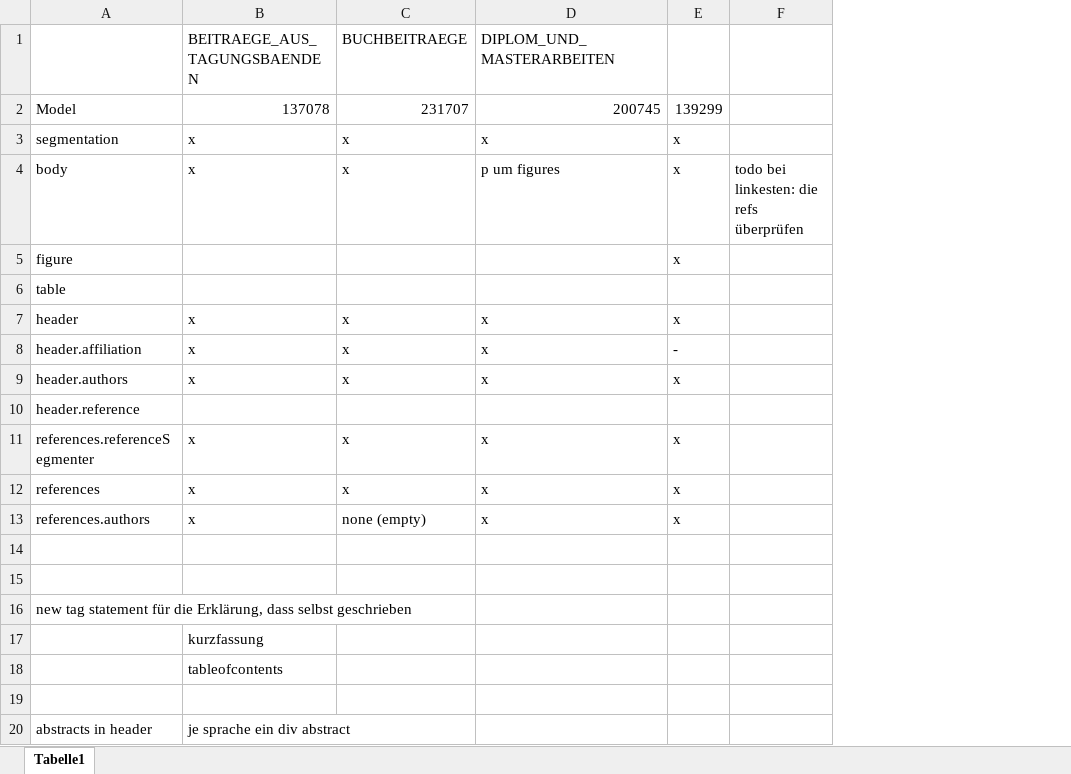
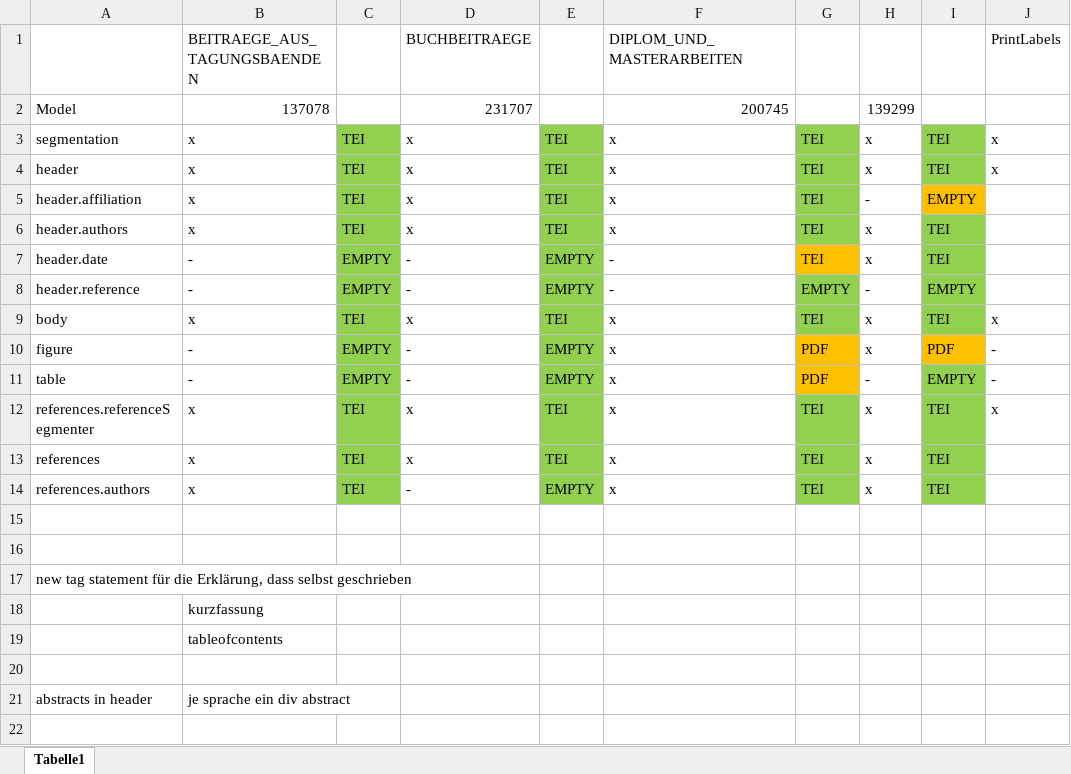
Before and after one commit to purker/MethodDemosGit, an Excel workbook: MethodDemos/output/training/training checklist.xlsx, sheet Tabelle1, drawn as a sheet; values as stored, in another font and other column widths than the file's, no borders; removed rows and columns are numbered as before the commit, all else as after; the diff names each change by its address in the sheet, - before the commit and + after, or states it on an @@ line.

Commit message:
update

```diff
--- a/MethodDemos/output/training/training checklist.xlsx (sheet Tabelle1)
+++ b/MethodDemos/output/training/training checklist.xlsx (sheet Tabelle1)
+column C, rows 3-6: all TEI; row 8: EMPTY; rows 12-14: all TEI
+column E, rows 3-6: all TEI; row 8: EMPTY; rows 12-14: TEI | TEI | EMPTY
+column G, rows 3-6: all TEI; row 8: EMPTY; rows 12-14: all TEI
-column F, empty
+column I, rows 3-6: TEI | TEI | EMPTY | TEI; row 8: EMPTY; rows 12-14: all TEI
+column J, rows 1-4: PrintLabels |  | x | x; row 12: x
-row 4: body | x | x | p um figures | x | todo bei linkesten: die refs überprüfen
-row 5: figure |  |  |  | x
-row 6: table
+row 7: header.date | - | EMPTY | - | EMPTY | - | TEI | x | TEI
-B8: (empty)
+B8: -
-D8: (empty)
+D8: -
-F8: (empty)
+F8: -
-H8: (empty)
+H8: -
+row 9: body | x | TEI | x | TEI | x | TEI | x | TEI | x
+row 10: figure | - | EMPTY | - | EMPTY | x | PDF | x | PDF | -
+row 11: table | - | EMPTY | - | EMPTY | x | PDF | - | EMPTY | -
-D14: none (empty)
+D14: -
```
